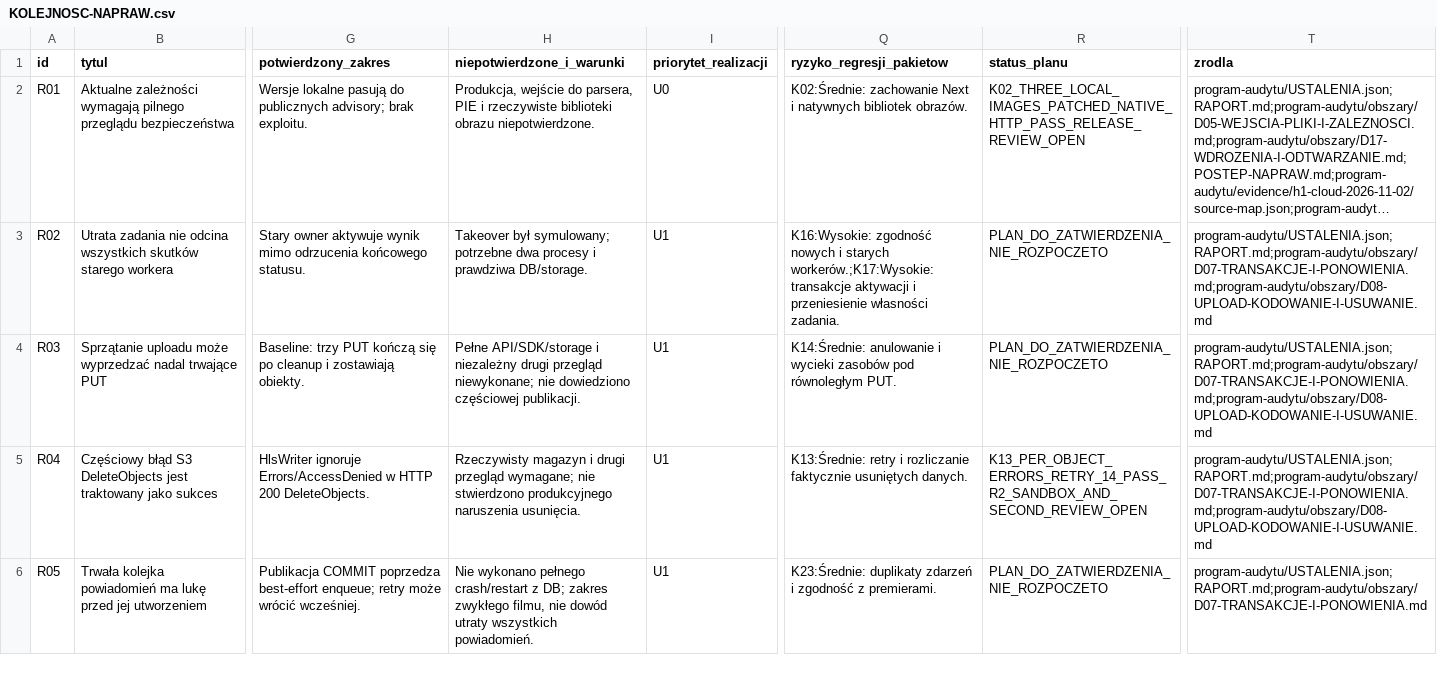
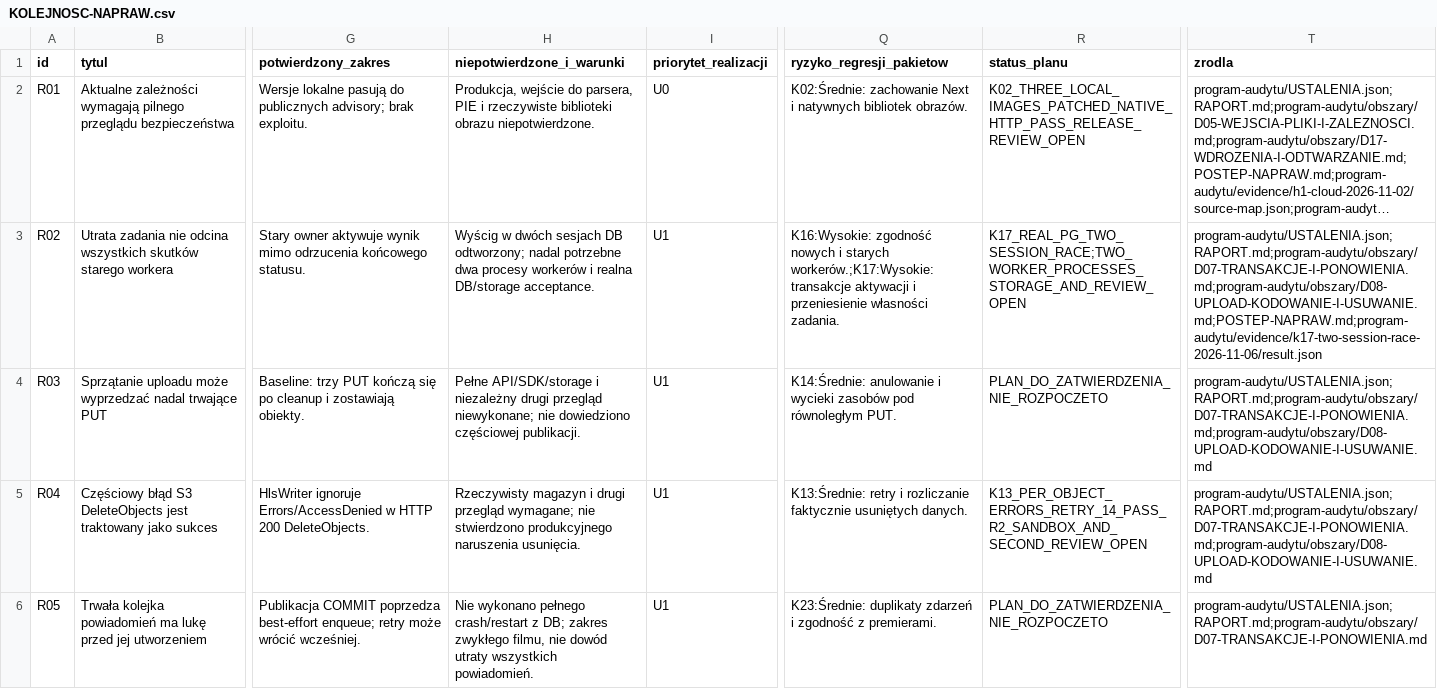
Before and after one commit to pawelekbyra/polutek-pl, a CSV file: docs/audit/2026-11-01-platform-research/KOLEJNOSC-NAPRAW.csv, drawn as a sheet; only a part is shown, gaps mark what is left out; long unchanged cells end in …; the diff names each change by its address in the sheet, - before the commit and + after, or states it on an @@ line.

```diff
--- a/docs/audit/2026-11-01-platform-research/KOLEJNOSC-NAPRAW.csv
+++ b/docs/audit/2026-11-01-platform-research/KOLEJNOSC-NAPRAW.csv
-H3 (niepotwierdzone_i_warunki): Takeover był symulowany; potrzebne dwa procesy i prawdziwa DB/storage.
+H3 (niepotwierdzone_i_warunki): Wyścig w dwóch sesjach DB odtworzony; nadal potrzebne dwa procesy workerów i realna DB/storage acceptance.
-R3 (status_planu): PLAN_DO_ZATWIERDZENIA_NIE_ROZPOCZETO
+R3 (status_planu): K17_REAL_PG_TWO_SESSION_RACE;TWO_WORKER_PROCESSES_STORAGE_AND_REVIEW_OPEN
-T3 (zrodla): program-audytu/USTALENIA.json;RAPORT.md;program-audytu/obszary/D07-TRANSAKCJE-I-PONOWIENIA.md;program-audytu/obszary/D08-UPLOAD-KODOWANIE-I-USUWANIE.md
+T3 (zrodla): program-audytu/USTALENIA.json;RAPORT.md;program-audytu/obszary/D07-TRANSAKCJE-I-PONOWIENIA.md;program-audytu/obszary/D08-UPLOAD-KODOWANIE-I-USUWANIE.md;POSTEP-NAPRAW.md;program-audytu/evidence/k17-two-session-race-2026-11-06/result.json
```
Also changed, not shown: 7 other files.
